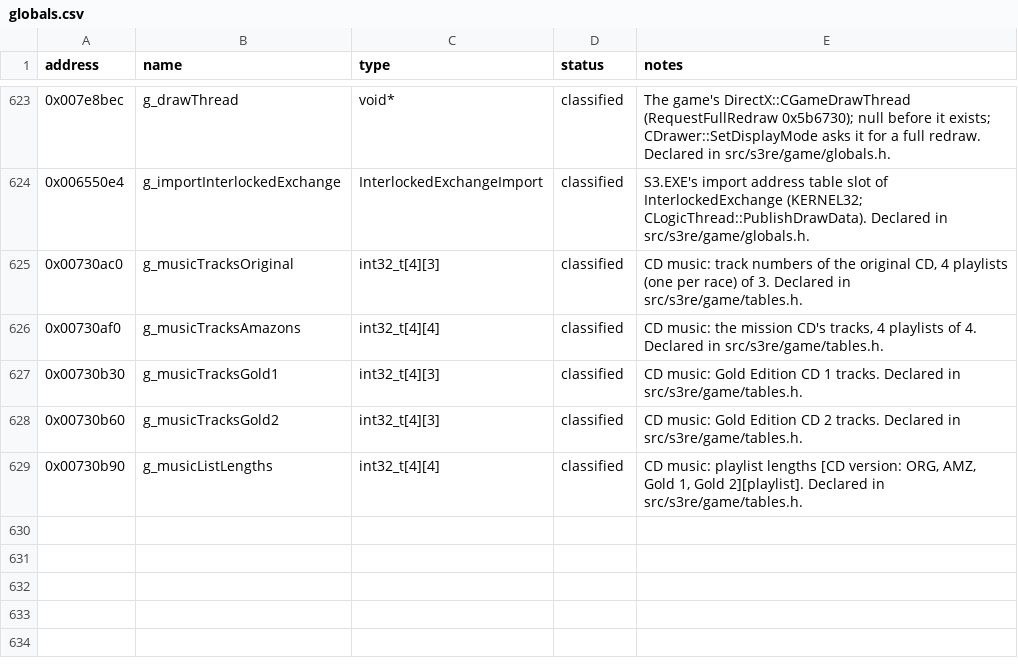
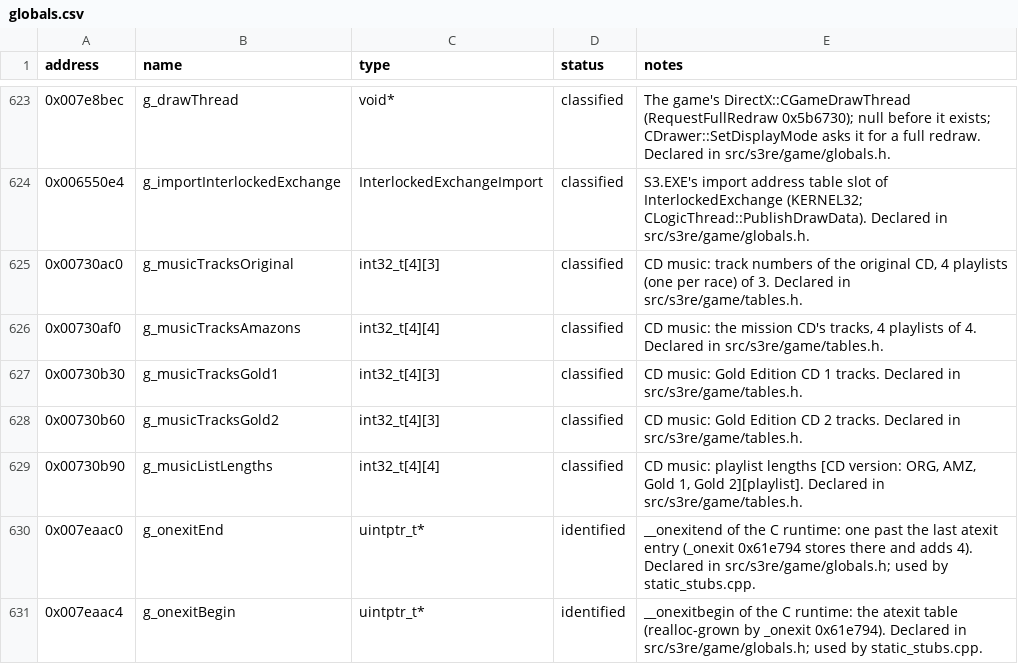
Before and after one commit to OptimusCrime/s3u-reverse, a CSV file: re/globals.csv, drawn as a sheet; only a part is shown, gaps mark what is left out; the diff names each change by its address in the sheet, - before the commit and + after, or states it on an @@ line.

```diff
--- a/re/globals.csv
+++ b/re/globals.csv
+row 630: 0x007eaac0 | g_onexitEnd | uintptr_t* | identified | __onexitend of the C runtime: one past the last atexit entry (_onexit 0x61e794 stores there and adds 4). Declared in src/s3re/game/globals.h; used by static_stubs.cpp.
+row 631: 0x007eaac4 | g_onexitBegin | uintptr_t* | identified | __onexitbegin of the C runtime: the atexit table (realloc-grown by _onexit 0x61e794). Declared in src/s3re/game/globals.h; used by static_stubs.cpp.
```
Also changed, not shown: 22 other files.
